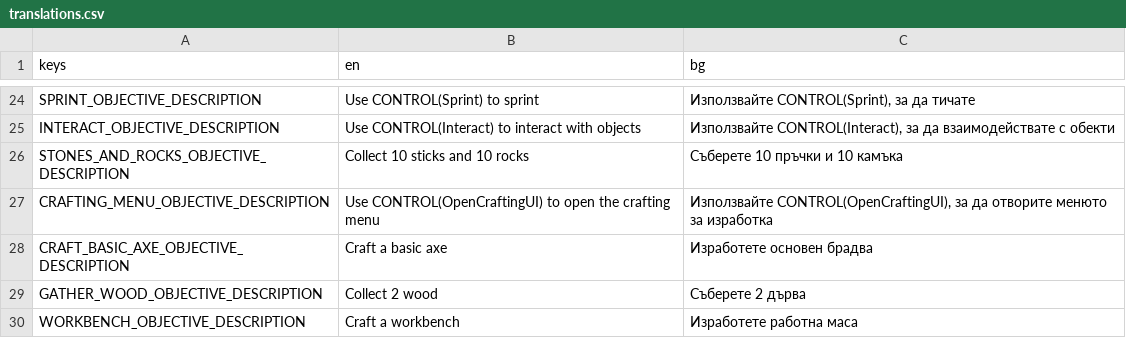
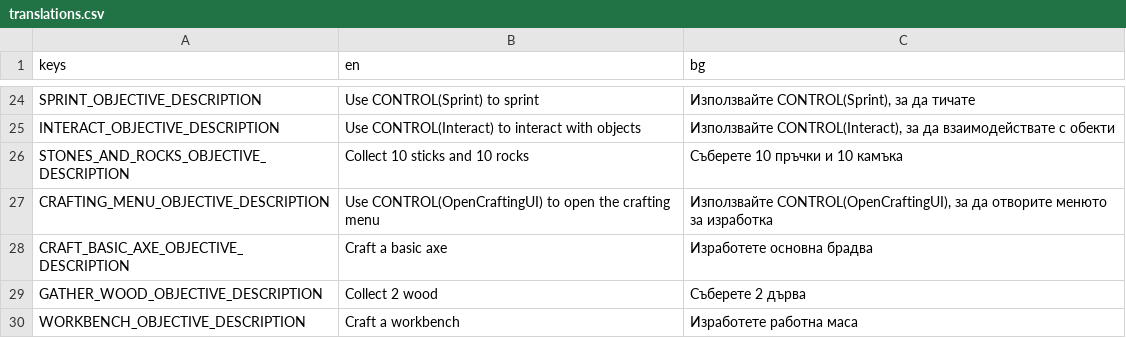
Before and after one commit to KristianNikolov07/stranded-shores, a CSV file: Assets/Locales/translations.csv, drawn as a sheet; only a part is shown, gaps mark what is left out.

Commit message:
Fixed a typo

```diff
--- a/Assets/Locales/translations.csv
+++ b/Assets/Locales/translations.csv
@@ -27,3 +27,3 @@ STONES_AND_ROCKS_OBJECTIVE_DESCRIPTION,"Collect 10 sticks and 10 rocks","Съб
 CRAFTING_MENU_OBJECTIVE_DESCRIPTION,"Use CONTROL(OpenCraftingUI) to open the crafting menu","Използвайте CONTROL(OpenCraftingUI), за да отворите менюто за изработка"
-CRAFT_BASIC_AXE_OBJECTIVE_DESCRIPTION,"Craft a basic axe","Изработете основен брадва"
+CRAFT_BASIC_AXE_OBJECTIVE_DESCRIPTION,"Craft a basic axe","Изработете основнa брадва"
 GATHER_WOOD_OBJECTIVE_DESCRIPTION,"Collect 2 wood","Съберете 2 дърва"
```
